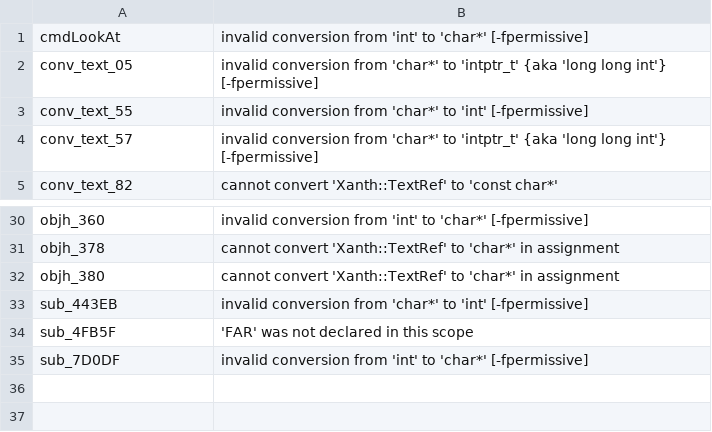
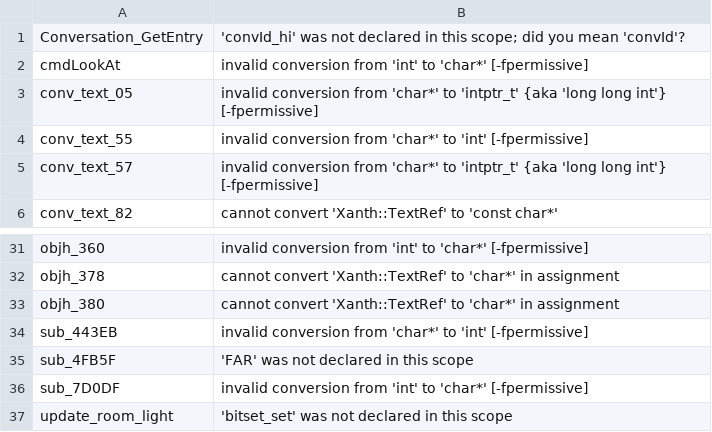
Before and after one commit to dreammaster/reverse-engineering-notes, a TSV file: xanth/reversing/analysis/xanth_logic_manual.tsv, drawn as a sheet; only a part is shown, gaps mark what is left out; the diff names each change by its address in the sheet, - before the commit and + after, or states it on an @@ line.

```diff
--- a/xanth/reversing/analysis/xanth_logic_manual.tsv
+++ b/xanth/reversing/analysis/xanth_logic_manual.tsv
+row 1: Conversation_GetEntry | 'convId_hi' was not declared in this scope; did you mean 'convId'?
+row 37: update_room_light | 'bitset_set' was not declared in this scope
```
Also changed, not shown: 21 other files.
